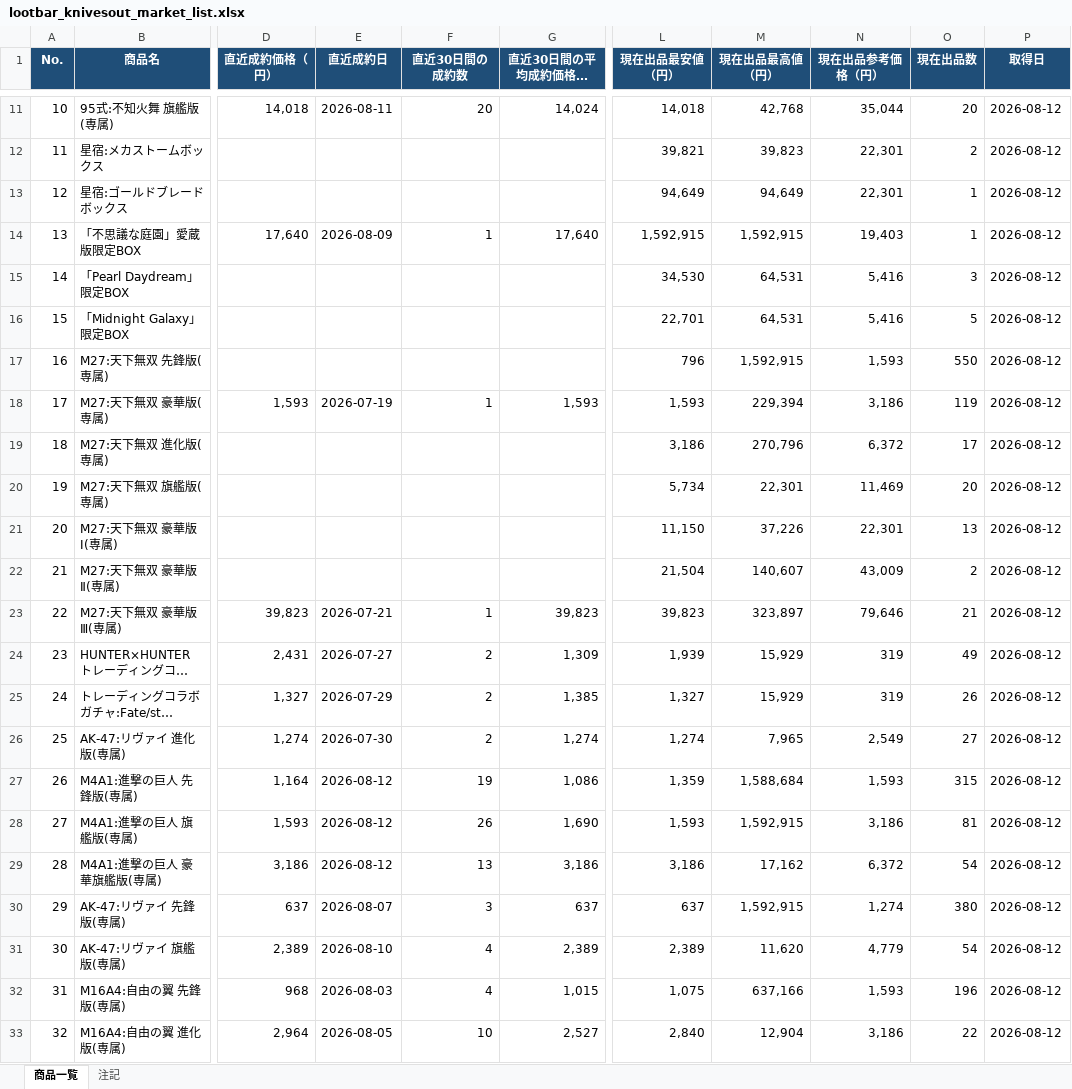
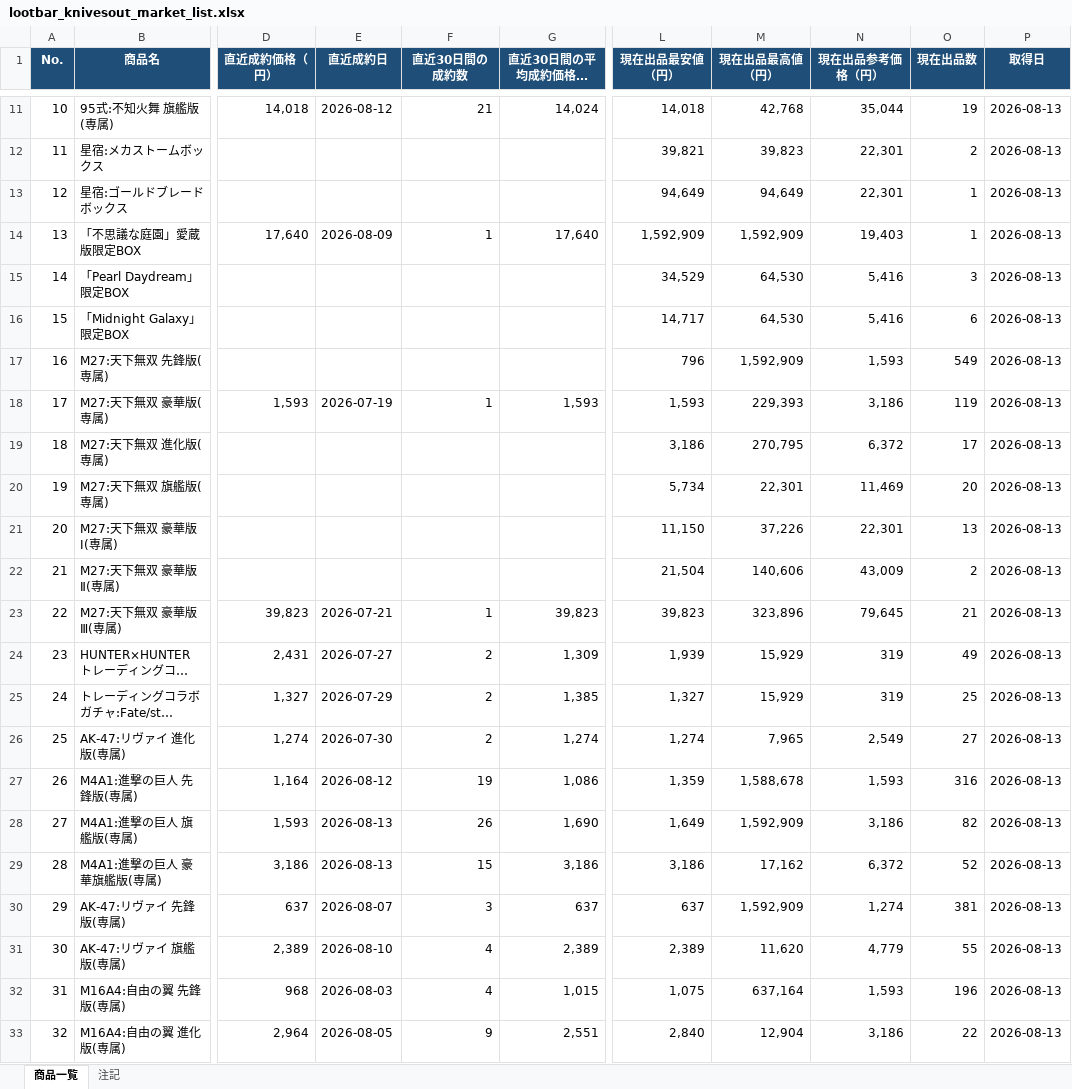
Before and after one commit to oF7QurrcC8tHwu6hgLtGggpqIwvH6ALKRY6gKaq/xS3-ZFWBFEJyC2Y3M6fwl-w9i7SrqNUNj36QwVV, an Excel workbook: output/lootbar_knivesout_market_list.xlsx, sheet 商品一覧, drawn as a sheet; only a part is shown, gaps mark what is left out; long unchanged cells end in …; values as stored, in another font and other column widths than the file's, no borders; the diff covers the shown part only; the diff names each change by its address in the sheet, - before the commit and + after, or states it on an @@ line.

```diff
--- a/output/lootbar_knivesout_market_list.xlsx (sheet 商品一覧)
+++ b/output/lootbar_knivesout_market_list.xlsx (sheet 商品一覧)
-E11 (直近成約日): 2026-08-11
+E11 (直近成約日): 2026-08-12
-F11 (直近30日間の成約数): 20
+F11 (直近30日間の成約数): 21
-O11 (現在出品数): 20
+O11 (現在出品数): 19
-P11:P33 (取得日): 2026-08-12
+P11:P33 (取得日): 2026-08-13
-L14 (現在出品最安値（円）): 1,592,915
+L14 (現在出品最安値（円）): 1,592,909
-M14 (現在出品最高値（円）): 1,592,915
+M14 (現在出品最高値（円）): 1,592,909
-L15 (現在出品最安値（円）): 34,530
+L15 (現在出品最安値（円）): 34,529
-M15:M16 (現在出品最高値（円）): 64,531
+M15:M16 (現在出品最高値（円）): 64,530
-L16 (現在出品最安値（円）): 22,701
+L16 (現在出品最安値（円）): 14,717
-O16 (現在出品数): 5
+O16 (現在出品数): 6
-M17 (現在出品最高値（円）): 1,592,915
+M17 (現在出品最高値（円）): 1,592,909
-O17 (現在出品数): 550
+O17 (現在出品数): 549
-M18 (現在出品最高値（円）): 229,394
+M18 (現在出品最高値（円）): 229,393
-M19 (現在出品最高値（円）): 270,796
+M19 (現在出品最高値（円）): 270,795
-M22 (現在出品最高値（円）): 140,607
+M22 (現在出品最高値（円）): 140,606
-M23 (現在出品最高値（円）): 323,897
+M23 (現在出品最高値（円）): 323,896
-N23 (現在出品参考価格（円）): 79,646
+N23 (現在出品参考価格（円）): 79,645
-O25 (現在出品数): 26
+O25 (現在出品数): 25
-M27 (現在出品最高値（円）): 1,588,684
+M27 (現在出品最高値（円）): 1,588,678
-O27 (現在出品数): 315
+O27 (現在出品数): 316
-E28:E29 (直近成約日): 2026-08-12
+E28:E29 (直近成約日): 2026-08-13
-L28 (現在出品最安値（円）): 1,593
+L28 (現在出品最安値（円）): 1,649
-M28 (現在出品最高値（円）): 1,592,915
+M28 (現在出品最高値（円）): 1,592,909
-O28 (現在出品数): 81
+O28 (現在出品数): 82
-F29 (直近30日間の成約数): 13
+F29 (直近30日間の成約数): 15
-O29 (現在出品数): 54
+O29 (現在出品数): 52
-M30 (現在出品最高値（円）): 1,592,915
+M30 (現在出品最高値（円）): 1,592,909
-O30 (現在出品数): 380
+O30 (現在出品数): 381
-O31 (現在出品数): 54
+O31 (現在出品数): 55
-M32 (現在出品最高値（円）): 637,166
+M32 (現在出品最高値（円）): 637,164
-F33 (直近30日間の成約数): 10
+F33 (直近30日間の成約数): 9
-G33 (直近30日間の平均成約価格（円）): 2,527
+G33 (直近30日間の平均成約価格（円）): 2,551
```
Also changed, not shown: 704 edited cells elsewhere in this sheet, sheet 注記, 2 other files.
